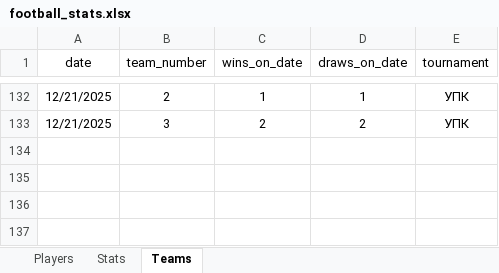
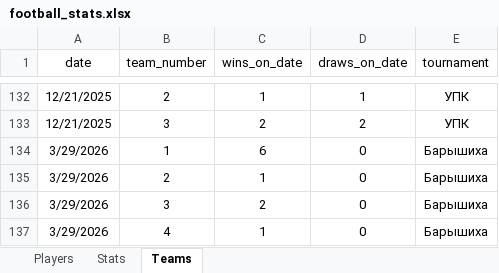
Before and after one commit to Greyusek/football_stats, an Excel workbook: football_stats.xlsx, sheet Teams, drawn as a sheet; only a part is shown, gaps mark what is left out; values as stored, in another font and other column widths than the file's, no borders; table styles not drawn; the diff names each change by its address in the sheet, - before the commit and + after, or states it on an @@ line.

```diff
--- a/football_stats.xlsx (sheet Teams)
+++ b/football_stats.xlsx (sheet Teams)
+row 134: 3/29/2026 | 1 | 6 | 0 | Барышиха
+row 135: 3/29/2026 | 2 | 1 | 0 | Барышиха
+row 136: 3/29/2026 | 3 | 2 | 0 | Барышиха
+row 137: 3/29/2026 | 4 | 1 | 0 | Барышиха
```
Also changed, not shown: sheet Stats, sheet Players, 4 other files.
